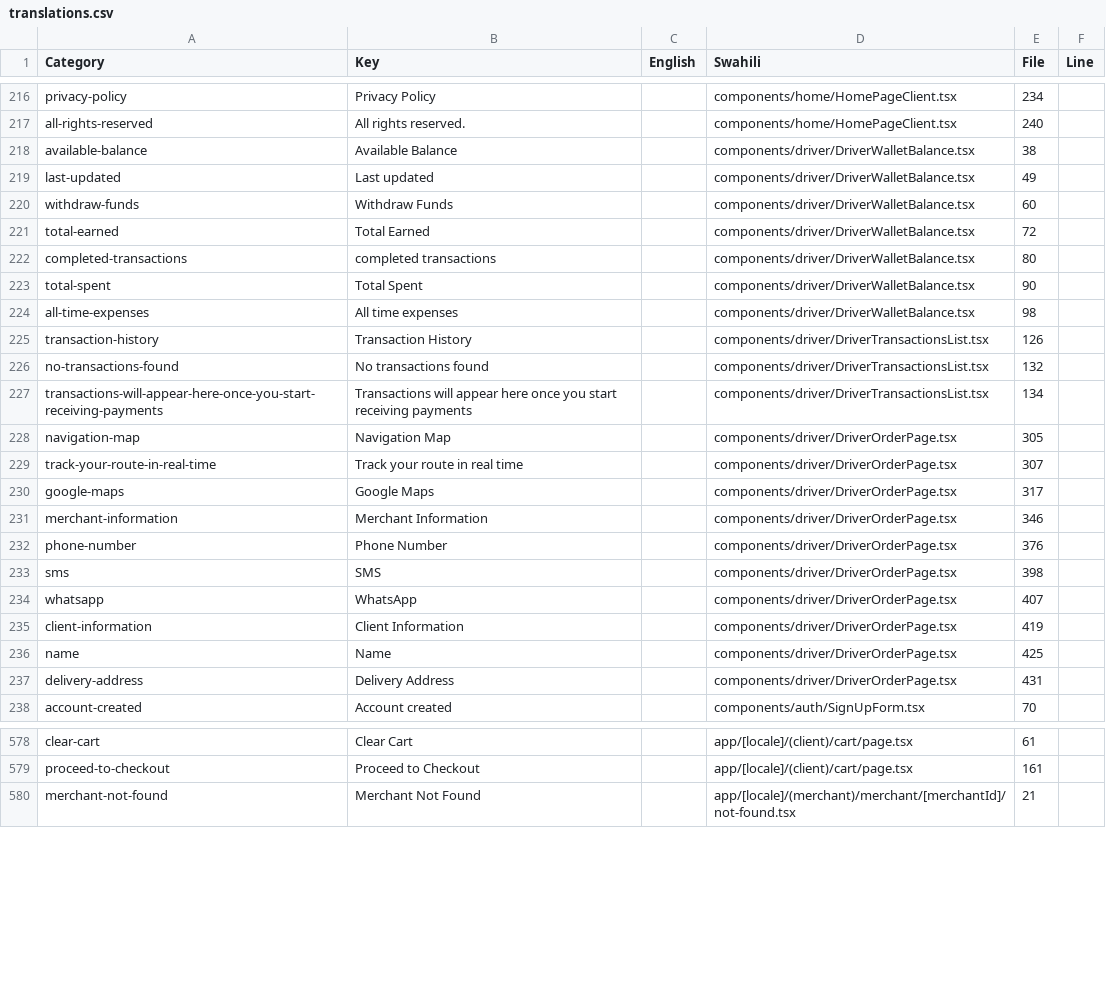
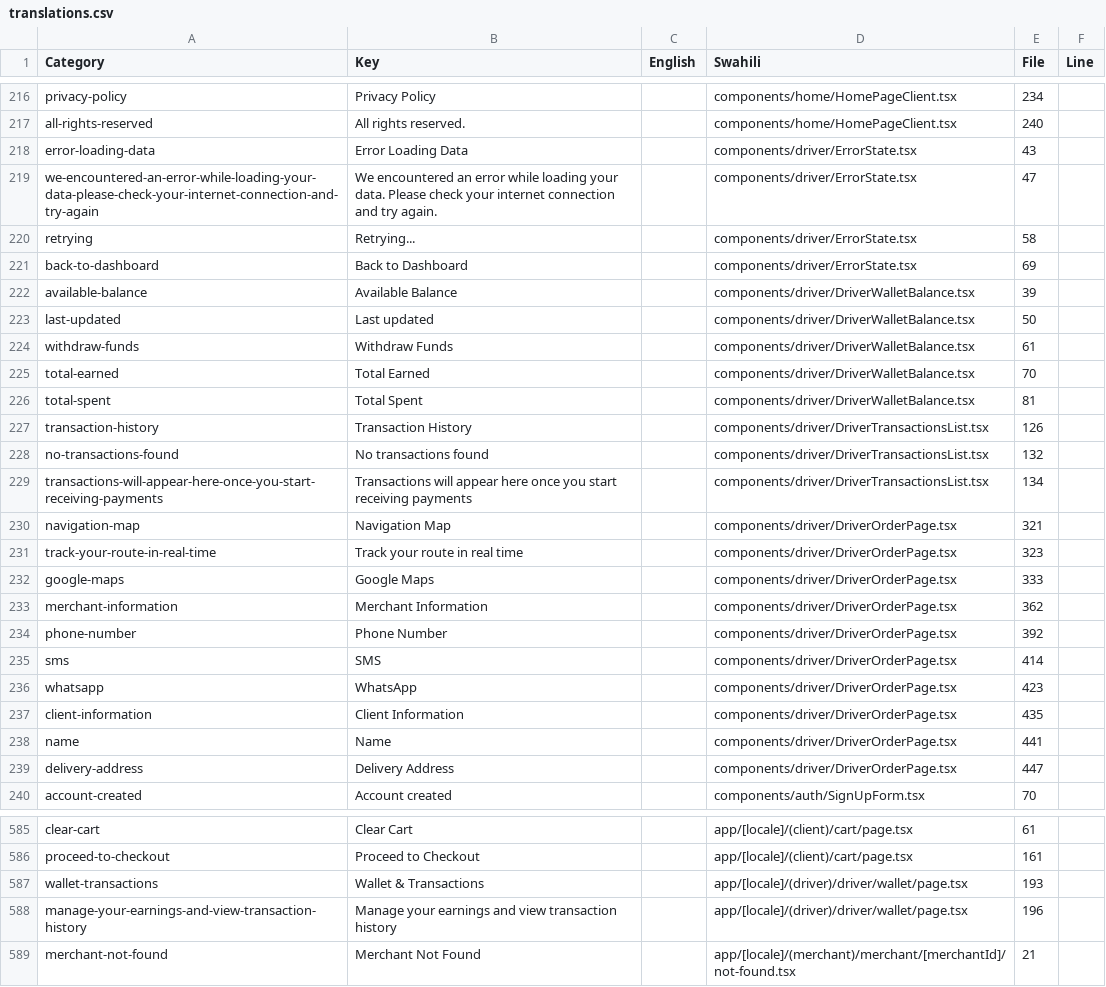
Before and after one commit to karibu-cap/keyan-delivery, a CSV file: apps/messages/translations.csv, drawn as a sheet; only a part is shown, gaps mark what is left out; the diff covers the shown part only.

Commit message:
Enhance driver pages.

```diff
--- a/apps/messages/translations.csv
+++ b/apps/messages/translations.csv
@@ -217,9 +217,11 @@ Category,Key,English,Swahili,File,Line
 "all-rights-reserved","All rights reserved.","","components/home/HomePageClient.tsx",240
-"available-balance","Available Balance","","components/driver/DriverWalletBalance.tsx",38
-"last-updated","Last updated","","components/driver/DriverWalletBalance.tsx",49
-"withdraw-funds","Withdraw Funds","","components/driver/DriverWalletBalance.tsx",60
-"total-earned","Total Earned","","components/driver/DriverWalletBalance.tsx",72
-"completed-transactions","completed transactions","","components/driver/DriverWalletBalance.tsx",80
-"total-spent","Total Spent","","components/driver/DriverWalletBalance.tsx",90
-"all-time-expenses","All time expenses","","components/driver/DriverWalletBalance.tsx",98
+"error-loading-data","Error Loading Data","","components/driver/ErrorState.tsx",43
+"we-encountered-an-error-while-loading-your-data-please-check-your-internet-connection-and-try-again","We encountered an error while loading your data. Please check your internet connection and try again.","","components/driver/ErrorState.tsx",47
+"retrying","Retrying...","","components/driver/ErrorState.tsx",58
+"back-to-dashboard","Back to Dashboard","","components/driver/ErrorState.tsx",69
+"available-balance","Available Balance","","components/driver/DriverWalletBalance.tsx",39
+"last-updated","Last updated","","components/driver/DriverWalletBalance.tsx",50
+"withdraw-funds","Withdraw Funds","","components/driver/DriverWalletBalance.tsx",61
+"total-earned","Total Earned","","components/driver/DriverWalletBalance.tsx",70
+"total-spent","Total Spent","","components/driver/DriverWalletBalance.tsx",81
 "transaction-history","Transaction History","","components/driver/DriverTransactionsList.tsx",126
@@ -227,12 +229,12 @@ Category,Key,English,Swahili,File,Line
 "transactions-will-appear-here-once-you-start-receiving-payments","Transactions will appear here once you start receiving payments","","components/driver/DriverTransactionsList.tsx",134
-"navigation-map","Navigation Map","","components/driver/DriverOrderPage.tsx",305
-"track-your-route-in-real-time","Track your route in real time","","components/driver/DriverOrderPage.tsx",307
-"google-maps","Google Maps","","components/driver/DriverOrderPage.tsx",317
-"merchant-information","Merchant Information","","components/driver/DriverOrderPage.tsx",346
-"phone-number","Phone Number","","components/driver/DriverOrderPage.tsx",376
-"sms","SMS","","components/driver/DriverOrderPage.tsx",398
-"whatsapp","WhatsApp","","components/driver/DriverOrderPage.tsx",407
-"client-information","Client Information","","components/driver/DriverOrderPage.tsx",419
-"name","Name","","components/driver/DriverOrderPage.tsx",425
-"delivery-address","Delivery Address","","components/driver/DriverOrderPage.tsx",431
+"navigation-map","Navigation Map","","components/driver/DriverOrderPage.tsx",321
+"track-your-route-in-real-time","Track your route in real time","","components/driver/DriverOrderPage.tsx",323
+"google-maps","Google Maps","","components/driver/DriverOrderPage.tsx",333
+"merchant-information","Merchant Information","","components/driver/DriverOrderPage.tsx",362
+"phone-number","Phone Number","","components/driver/DriverOrderPage.tsx",392
+"sms","SMS","","components/driver/DriverOrderPage.tsx",414
+"whatsapp","WhatsApp","","components/driver/DriverOrderPage.tsx",423
+"client-information","Client Information","","components/driver/DriverOrderPage.tsx",435
+"name","Name","","components/driver/DriverOrderPage.tsx",441
+"delivery-address","Delivery Address","","components/driver/DriverOrderPage.tsx",447
 "account-created","Account created","","components/auth/SignUpForm.tsx",70
@@ -579,2 +586,4 @@ Category,Key,English,Swahili,File,Line
 "proceed-to-checkout","Proceed to Checkout","","app/[locale]/(client)/cart/page.tsx",161
+"wallet-transactions","Wallet & Transactions","","app/[locale]/(driver)/driver/wallet/page.tsx",193
+"manage-your-earnings-and-view-transaction-history","Manage your earnings and view transaction history","","app/[locale]/(driver)/driver/wallet/page.tsx",196
 "merchant-not-found","Merchant Not Found","","app/[locale]/(merchant)/merchant/[merchantId]/not-found.tsx",21
```
Also changed, not shown: 9 added rows, 6 removed rows, 22 moved rows and 28 edited cells elsewhere in this file, 39 other files.
